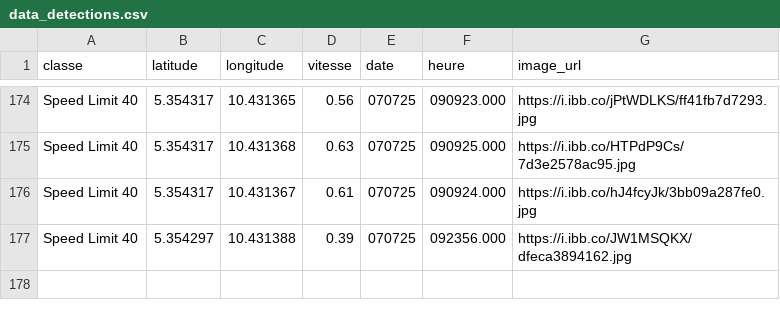
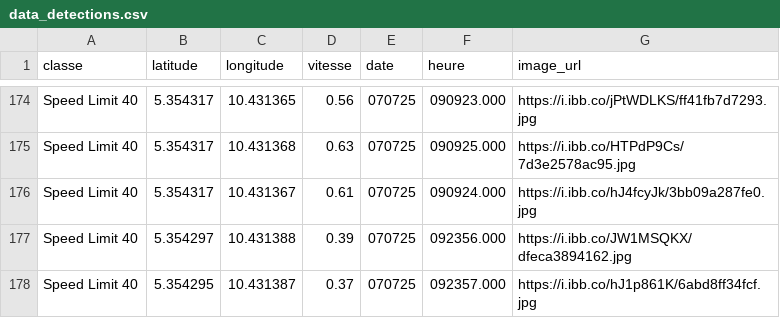
Before and after one commit to Aurel-switch/carte-gps, a CSV file: data_detections.csv, drawn as a sheet; only a part is shown, gaps mark what is left out.

```diff
--- a/data_detections.csv
+++ b/data_detections.csv
@@ -177 +177,2 @@ Speed Limit 40,5.354317,10.431367,0.61,070725,090924.000,https://i.ibb.co/hJ4fcy
 Speed Limit 40,5.354297,10.431388,0.39,070725,092356.000,https://i.ibb.co/JW1MSQKX/dfeca3894162.jpg
+Speed Limit 40,5.354295,10.431387,0.37,070725,092357.000,https://i.ibb.co/hJ1p861K/6abd8ff34fcf.jpg
```
Also changed, not shown: 1 other file.
